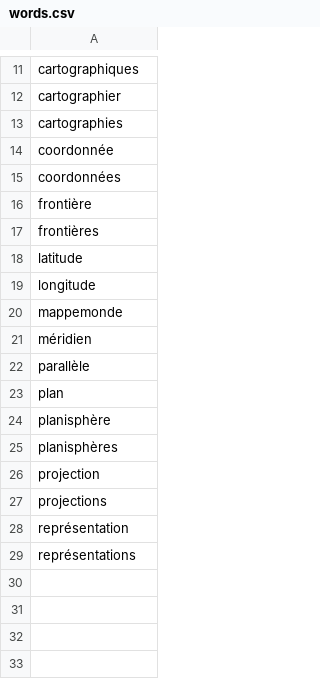
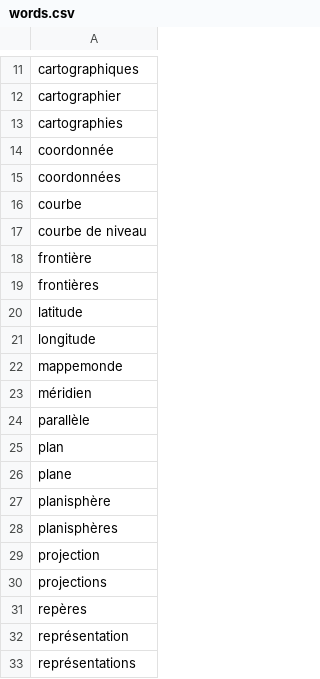
Before and after one commit to neocarto/mapquote, a CSV file: data/words.csv, drawn as a sheet; only a part is shown, gaps mark what is left out; the diff names each change by its address in the sheet, - before the commit and + after, or states it on an @@ line.

Commit message:
Update words.csv

```diff
--- a/data/words.csv
+++ b/data/words.csv
+row 16: courbe
+row 17: courbe de niveau
+row 26: plane
+row 31: repères
```
